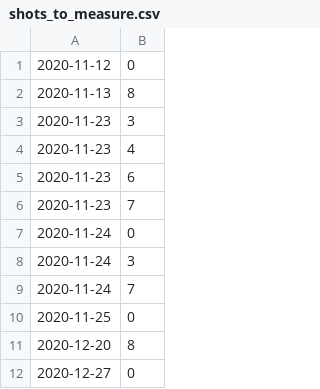
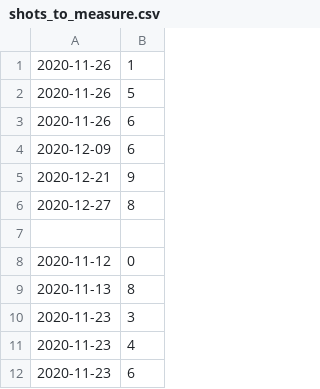
Before and after one commit to scramjetFoam/DetResearch, a CSV file: scripts/simulation_measurement_comparison/shots_to_measure.csv, drawn as a sheet; only a part is shown; the shorter side is filled out with more unchanged rows; the diff names each change by its address in the sheet, - before the commit and + after, or states it on an @@ line.

```diff
--- a/scripts/simulation_measurement_comparison/shots_to_measure.csv
+++ b/scripts/simulation_measurement_comparison/shots_to_measure.csv
+row 1: 2020-11-26 | 1
+row 2: 2020-11-26 | 5
+row 3: 2020-11-26 | 6
+row 4: 2020-12-09 | 6
+row 5: 2020-12-21 | 9
+row 6: 2020-12-27 | 8
+row 7: (empty)
```
Also changed, not shown: 8 other files.
